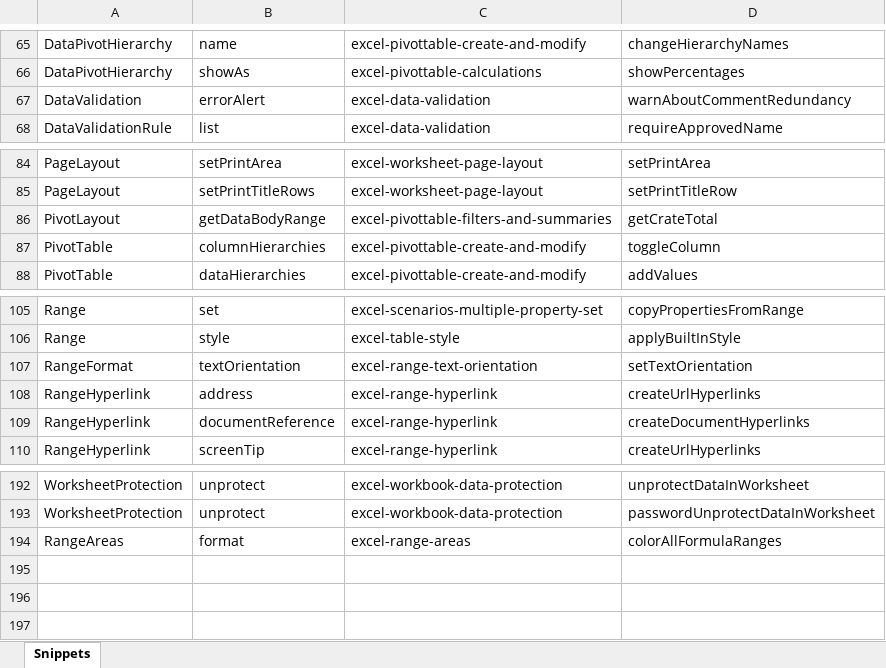
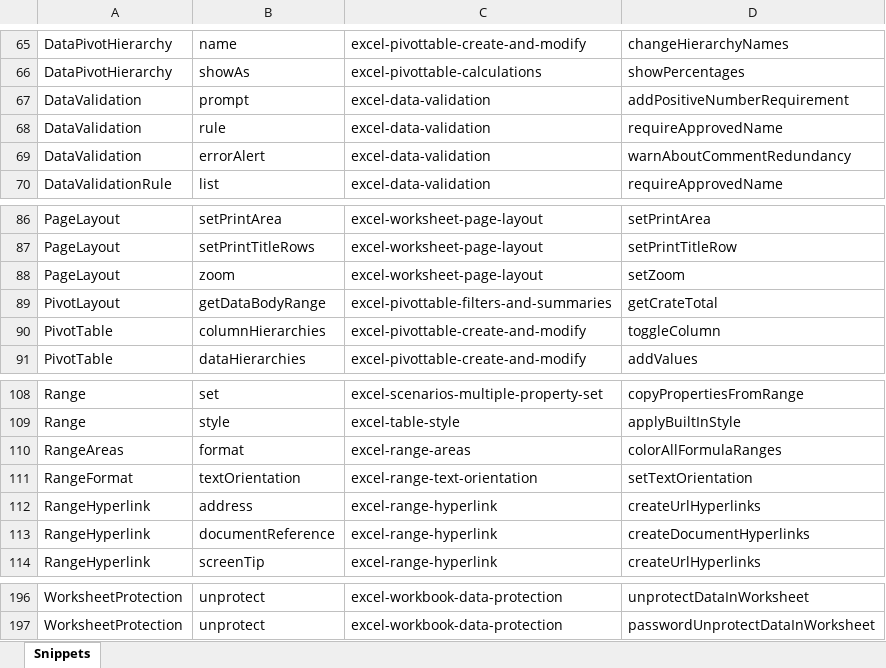
Before and after one commit to OfficeDev/office-js-snippets, an Excel workbook: snippet-extractor-metadata/excel.xlsx, sheet Snippets, drawn as a sheet; only a part is shown, gaps mark what is left out; values as stored, in another font and other column widths than the file's, no borders; table styles not drawn; the diff names each change by its address in the sheet, - before the commit and + after, or states it on an @@ line.

Commit message:
Mapping snippets for structs that must be set together

```diff
--- a/snippet-extractor-metadata/excel.xlsx (sheet Snippets)
+++ b/snippet-extractor-metadata/excel.xlsx (sheet Snippets)
+row 67: DataValidation | prompt | excel-data-validation | addPositiveNumberRequirement
+row 68: DataValidation | rule | excel-data-validation | requireApprovedName
+row 88: PageLayout | zoom | excel-worksheet-page-layout | setZoom
@@ row 194 moved to row 110: RangeAreas @@
```
Also changed, not shown: 2 other files.
